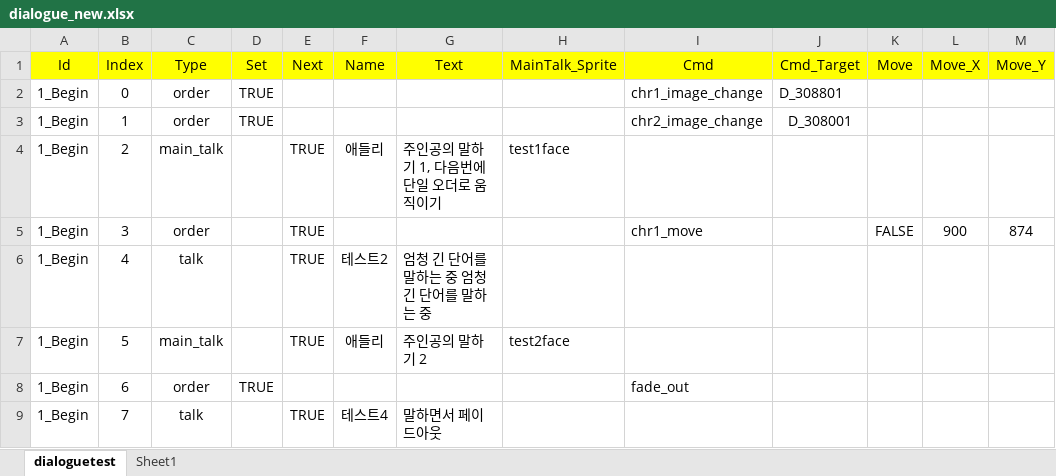
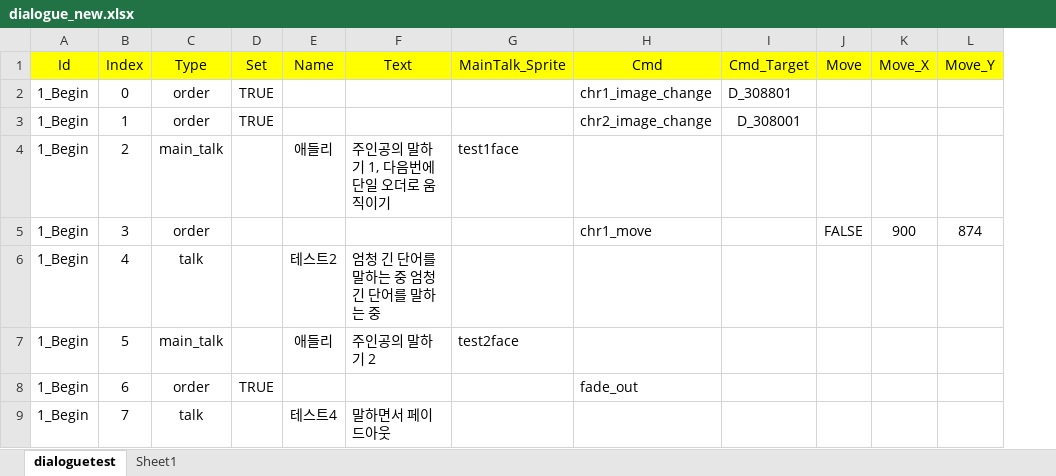
Before and after one commit to Hysteria0K/Project_V, an Excel workbook: Project_V/Assets/ExcelFiles/dialogue_new.xlsx, sheet dialoguetest, drawn as a sheet; only a part is shown; values as stored, in another font and other column widths than the file's, no borders; the diff names each change by its address in the sheet, - before the commit and + after, or states it on an @@ line.

Commit message:
Next 제거

```diff
--- a/Project_V/Assets/ExcelFiles/dialogue_new.xlsx (sheet dialoguetest)
+++ b/Project_V/Assets/ExcelFiles/dialogue_new.xlsx (sheet dialoguetest)
-column E (Next), rows 4-9: TRUE | TRUE | TRUE | TRUE |  | TRUE
```
Also changed, not shown: 6 other files.
